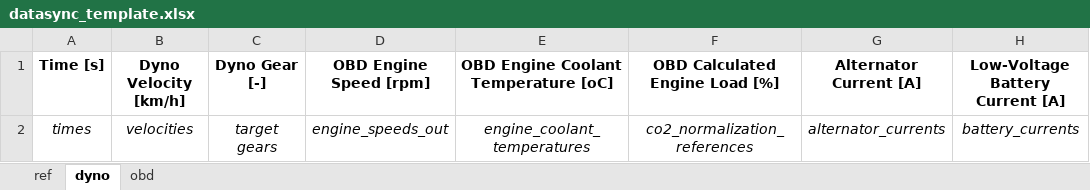
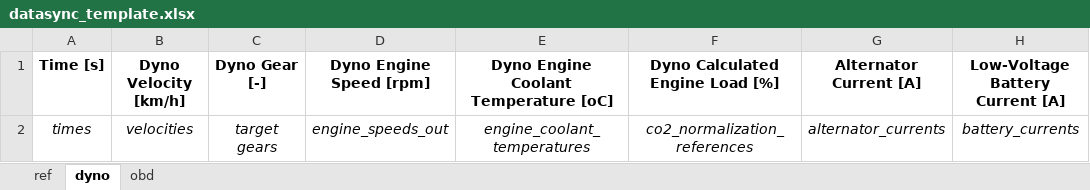
Before and after one commit to vinci1it2000/schedula, an Excel workbook: co2mpas/datasync_template.xlsx, sheet dyno, drawn as a sheet; only a part is shown; values as stored, in another font and other column widths than the file's, no borders; the diff names each change by its address in the sheet, - before the commit and + after, or states it on an @@ line.

Commit message:
datasync: Update template columns names.

```diff
--- a/co2mpas/datasync_template.xlsx (sheet dyno)
+++ b/co2mpas/datasync_template.xlsx (sheet dyno)
-D1: OBD Engine Speed [rpm]
+D1: Dyno Engine Speed [rpm]
-E1: OBD Engine Coolant Temperature [oC]
+E1: Dyno Engine Coolant Temperature [oC]
-F1: OBD Calculated Engine Load [%]
+F1: Dyno Calculated Engine Load [%]
```
Also changed, not shown: sheet obd.
